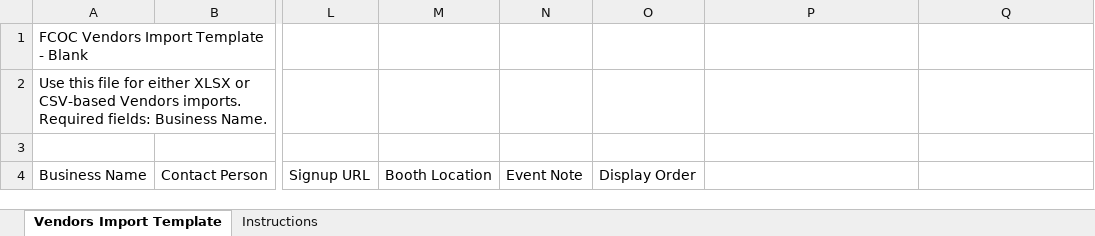
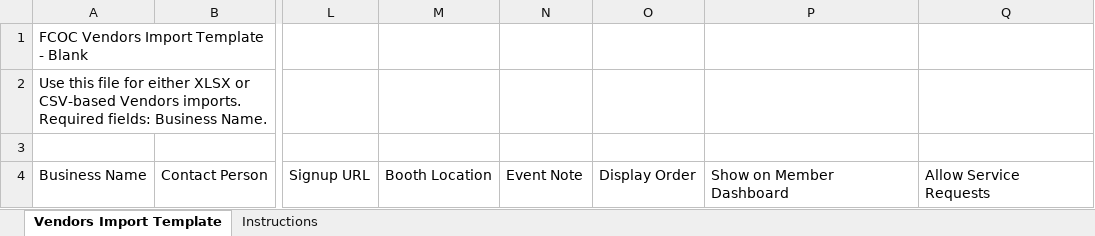
Before and after one commit to sbertling1951-netizen/srb-event-hub, an Excel workbook: public/templates/vendors/vendor_import_template_blank.xlsx, sheet Vendors Import Template, drawn as a sheet; only a part is shown, gaps mark what is left out; values as stored, in another font and other column widths than the file's, no borders; the diff names each change by its address in the sheet, - before the commit and + after, or states it on an @@ line.

Commit message:
Add governed Vendor import normalization contract

```diff
--- a/public/templates/vendors/vendor_import_template_blank.xlsx (sheet Vendors Import Template)
+++ b/public/templates/vendors/vendor_import_template_blank.xlsx (sheet Vendors Import Template)
-P4: (empty)
+P4: Show on Member Dashboard
-Q4: (empty)
+Q4: Allow Service Requests
```
Also changed, not shown: sheet Instructions, public/templates/vendors/vendor_import_template_sample.xlsx, 9 other files.
